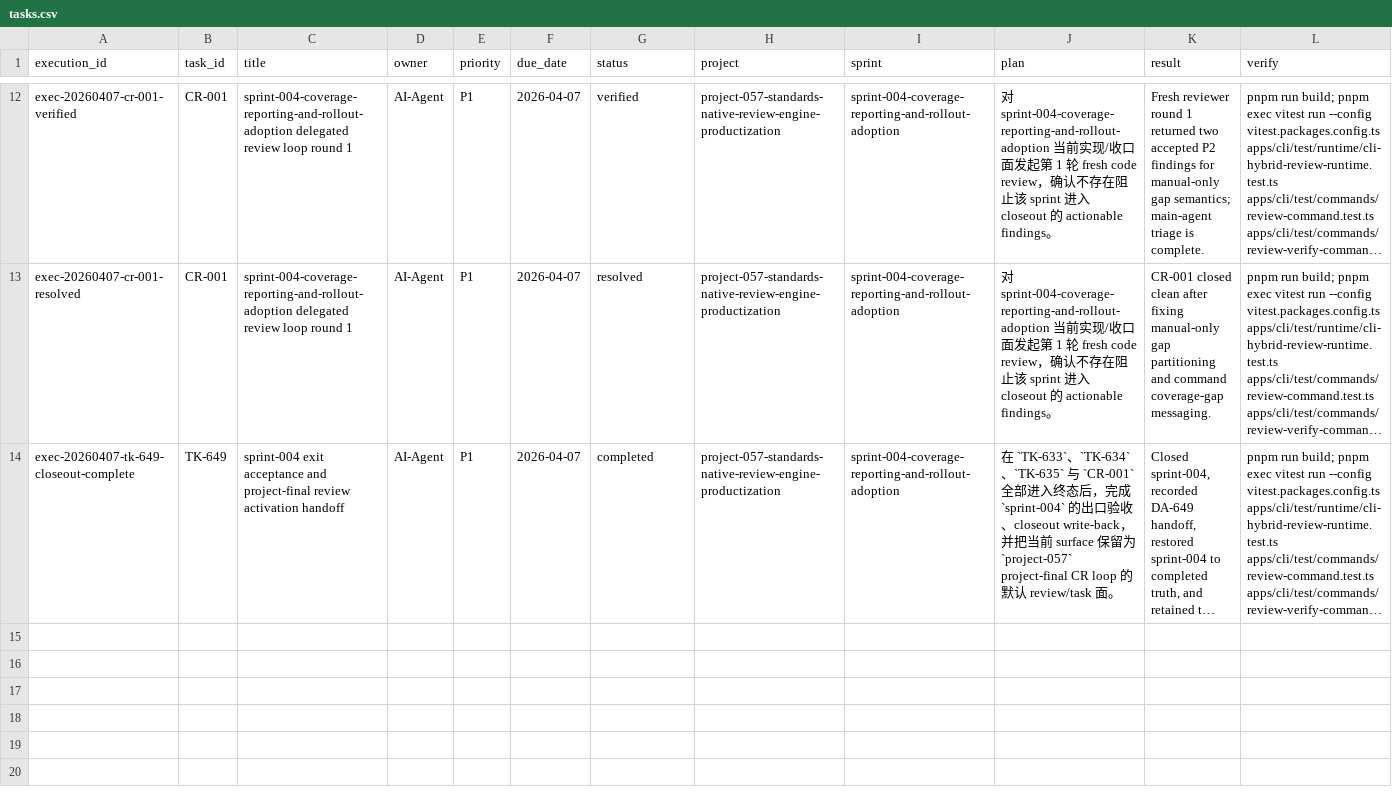
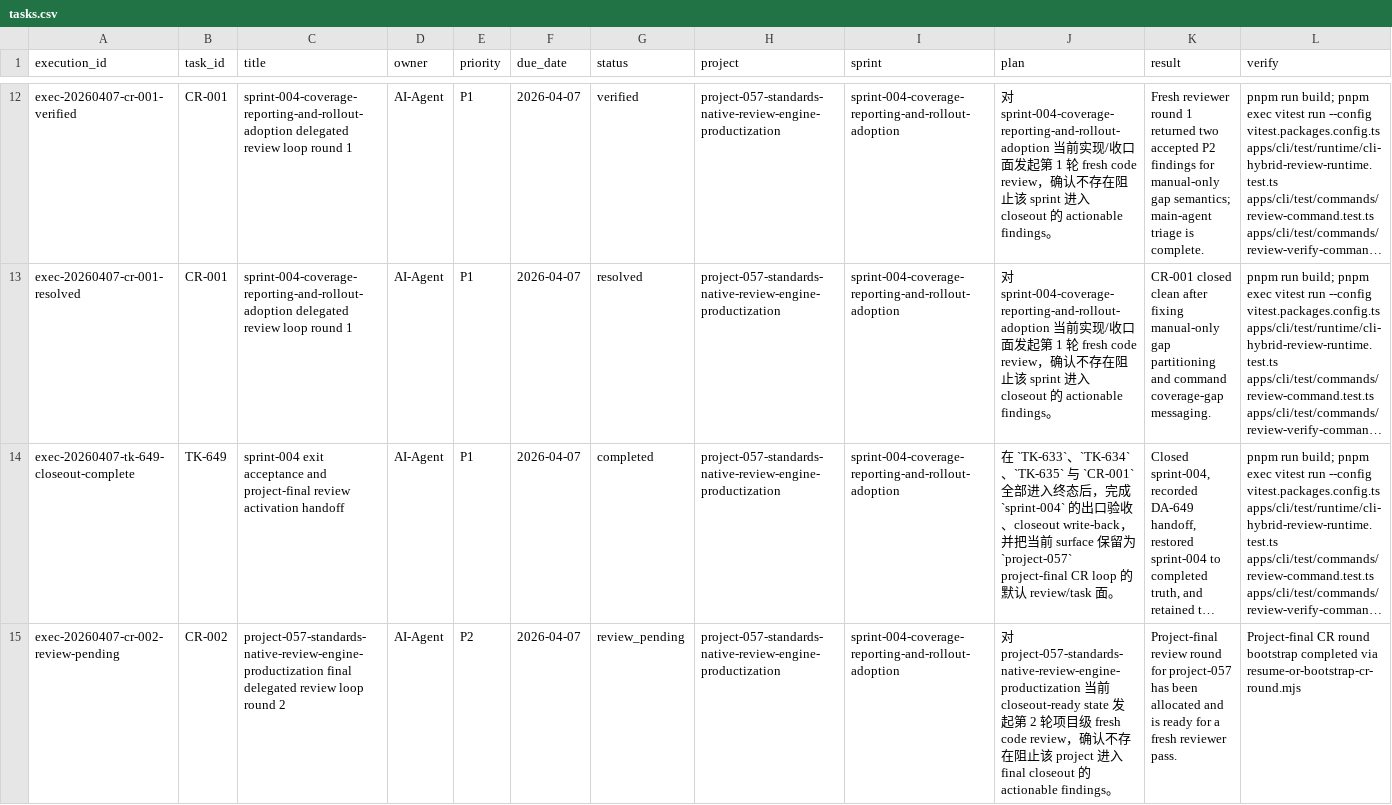
Before and after one commit to JimmyDaddy/repo-ai-governor, a CSV file: .repo-ai-governor/context/dev/project-057-standards-native-review-engine-productization/sprint-004-coverage-reporting-and-rollout-adoption/tasks/tasks.csv, drawn as a sheet; only a part is shown, gaps mark what is left out; long unchanged cells end in …; rows hold the shown columns only; the diff covers the shown part only; the diff names each change by its address in the sheet, - before the commit and + after, or states it on an @@ line.

Commit message:
fix(review): close project-057 final review loop

```diff
--- a/.repo-ai-governor/context/dev/project-057-standards-native-review-engine-productization/sprint-004-coverage-reporting-and-rollout-adoption/tasks/tasks.csv
+++ b/.repo-ai-governor/context/dev/project-057-standards-native-review-engine-productization/sprint-004-coverage-reporting-and-rollout-adoption/tasks/tasks.csv
+row 15: exec-20260407-cr-002-review-pending | CR-002 | project-057-standards-native-review-engine-productization final delegated review loop round 2 | AI-Agent | P2 | 2026-04-07 | review_pending | project-057-standards-native-review-engine-productization | sprint-004-coverage-reporting-and-rollout-adoption | 对 project-057-standards-native-review-engine-productization 当前 closeout-ready state 发起第 2 轮项目级 fresh code review，确认不存在阻止该 project 进入 final closeout 的 actionable findings。 | Project-final review round for project-057 has been allocated and is ready for a fresh reviewer pass. | Project-final CR round bootstrap completed via resume-or-bootstrap-cr-round.mjs
```
Also changed, not shown: 2 added rows elsewhere in this file, 15 other files.
